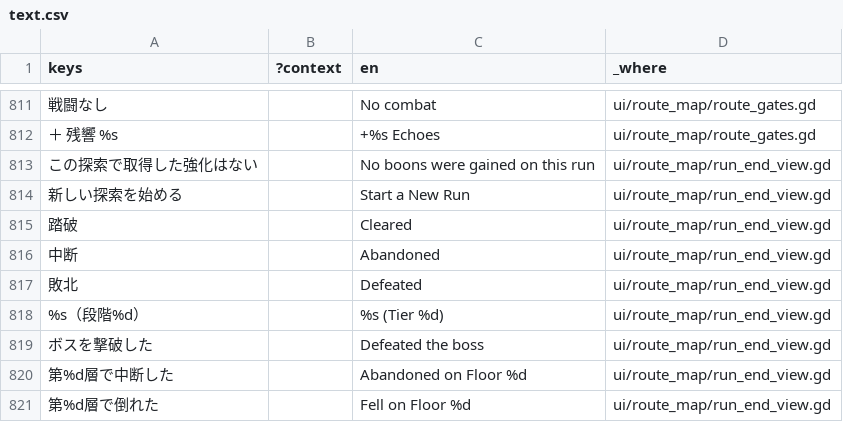
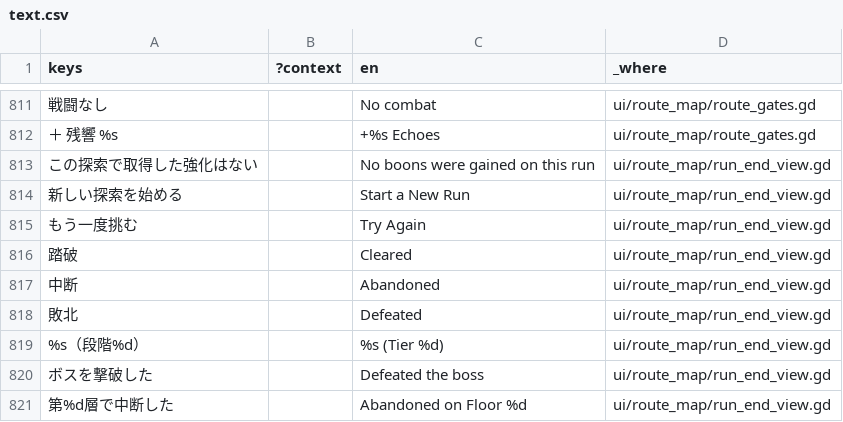
Before and after one commit to Termnix-IT/DungeonRemnant, a CSV file: rogue-like-play/locale/text.csv, drawn as a sheet; only a part is shown, gaps mark what is left out; the shorter side is filled out with more unchanged rows; the diff names each change by its address in the sheet, - before the commit and + after, or states it on an @@ line.

```diff
--- a/rogue-like-play/locale/text.csv
+++ b/rogue-like-play/locale/text.csv
+row 815: もう一度挑む |  | Try Again | ui/route_map/run_end_view.gd
```
Also changed, not shown: 10 other files.
